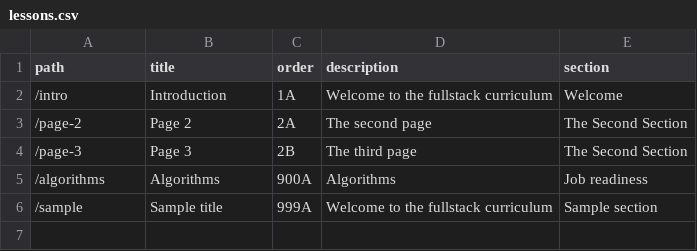
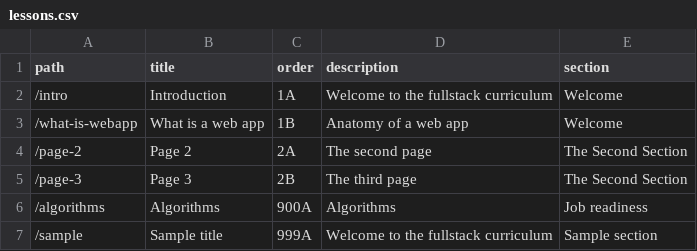
Before and after one commit to Boli-Academy/fullstack-curriculum, a CSV file: lessons.csv, drawn as a sheet; the diff names each change by its address in the sheet, - before the commit and + after, or states it on an @@ line.

```diff
--- a/lessons.csv
+++ b/lessons.csv
+row 3: /what-is-webapp | What is a web app | 1B | Anatomy of a web app | Welcome
```
Also changed, not shown: links.csv, 11 other files.
